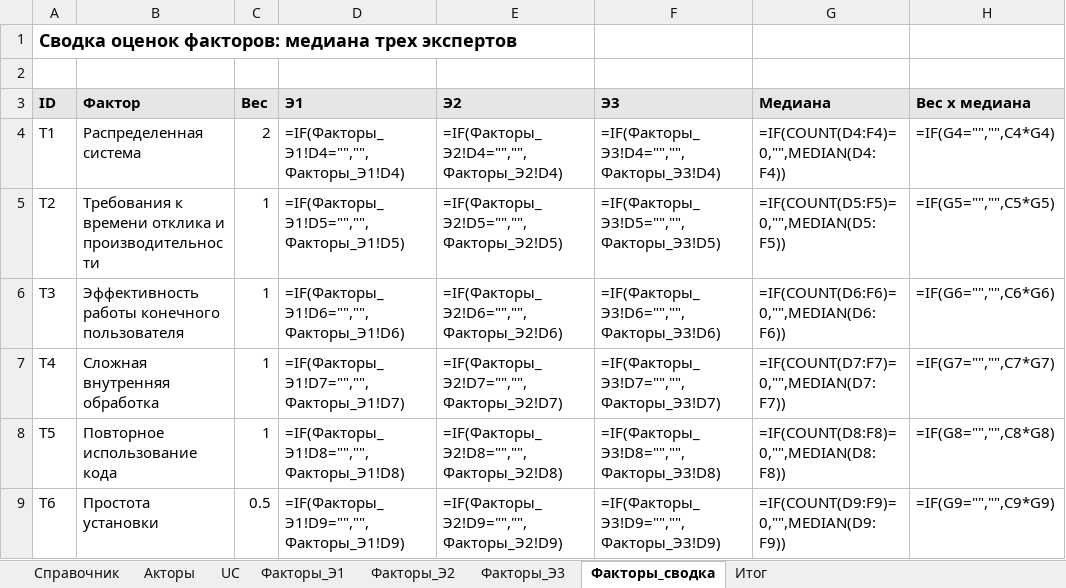
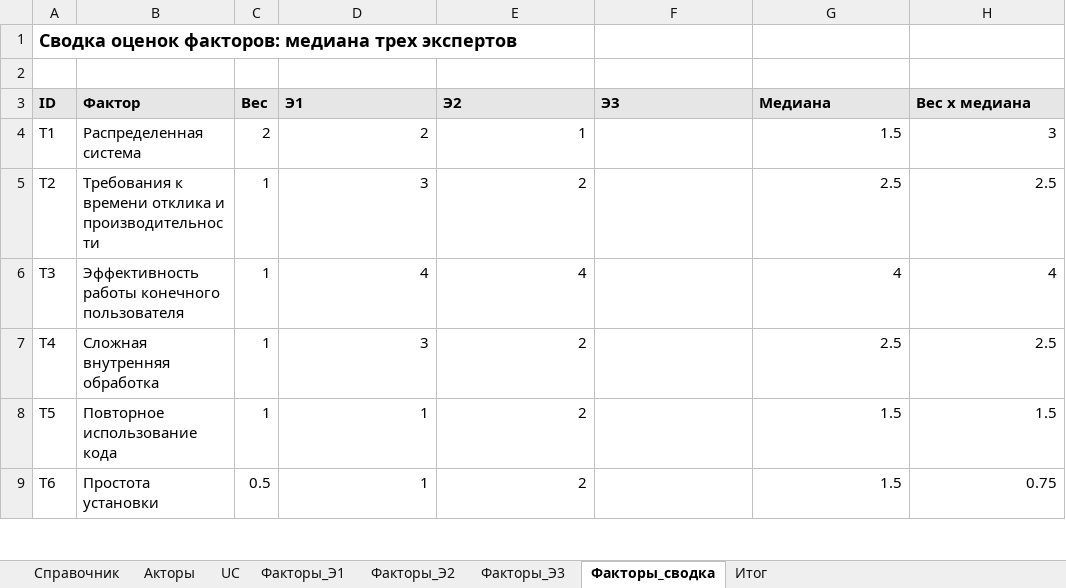
Before and after one commit to J3MeTron/ProjectManagment_CSF_2026, an Excel workbook: phase-3/UCP.xlsx, sheet Факторы_сводка, drawn as a sheet; only a part is shown; values as stored, in another font and other column widths than the file's, no borders; formulas without a stored value are shown as written; the diff covers the shown part only; the diff names each change by its address in the sheet, - before the commit and + after, or states it on an @@ line.

```diff
--- a/phase-3/UCP.xlsx (sheet Факторы_сводка)
+++ b/phase-3/UCP.xlsx (sheet Факторы_сводка)
-D4 (Э1): =IF(Факторы_Э1!D4="","",Факторы_Э1!D4)
+D4 (Э1): 2
-E4 (Э2): =IF(Факторы_Э2!D4="","",Факторы_Э2!D4)
+E4 (Э2): 1
-F4 (Э3): =IF(Факторы_Э3!D4="","",Факторы_Э3!D4)
+F4 (Э3): (empty)
-G4 (Медиана): =IF(COUNT(D4:F4)=0,"",MEDIAN(D4:F4))
+G4 (Медиана): 1.5
-H4 (Вес x медиана): =IF(G4="","",C4*G4)
+H4 (Вес x медиана): 3
-D5 (Э1): =IF(Факторы_Э1!D5="","",Факторы_Э1!D5)
+D5 (Э1): 3
-E5 (Э2): =IF(Факторы_Э2!D5="","",Факторы_Э2!D5)
+E5 (Э2): 2
-F5 (Э3): =IF(Факторы_Э3!D5="","",Факторы_Э3!D5)
+F5 (Э3): (empty)
-G5 (Медиана): =IF(COUNT(D5:F5)=0,"",MEDIAN(D5:F5))
+G5 (Медиана): 2.5
-H5 (Вес x медиана): =IF(G5="","",C5*G5)
+H5 (Вес x медиана): 2.5
-D6 (Э1): =IF(Факторы_Э1!D6="","",Факторы_Э1!D6)
+D6 (Э1): 4
-E6 (Э2): =IF(Факторы_Э2!D6="","",Факторы_Э2!D6)
+E6 (Э2): 4
-F6 (Э3): =IF(Факторы_Э3!D6="","",Факторы_Э3!D6)
+F6 (Э3): (empty)
-G6 (Медиана): =IF(COUNT(D6:F6)=0,"",MEDIAN(D6:F6))
+G6 (Медиана): 4
-H6 (Вес x медиана): =IF(G6="","",C6*G6)
+H6 (Вес x медиана): 4
-D7 (Э1): =IF(Факторы_Э1!D7="","",Факторы_Э1!D7)
+D7 (Э1): 3
-E7 (Э2): =IF(Факторы_Э2!D7="","",Факторы_Э2!D7)
+E7 (Э2): 2
-F7 (Э3): =IF(Факторы_Э3!D7="","",Факторы_Э3!D7)
+F7 (Э3): (empty)
-G7 (Медиана): =IF(COUNT(D7:F7)=0,"",MEDIAN(D7:F7))
+G7 (Медиана): 2.5
-H7 (Вес x медиана): =IF(G7="","",C7*G7)
+H7 (Вес x медиана): 2.5
-D8 (Э1): =IF(Факторы_Э1!D8="","",Факторы_Э1!D8)
+D8 (Э1): 1
-E8 (Э2): =IF(Факторы_Э2!D8="","",Факторы_Э2!D8)
+E8 (Э2): 2
-F8 (Э3): =IF(Факторы_Э3!D8="","",Факторы_Э3!D8)
+F8 (Э3): (empty)
-G8 (Медиана): =IF(COUNT(D8:F8)=0,"",MEDIAN(D8:F8))
+G8 (Медиана): 1.5
-H8 (Вес x медиана): =IF(G8="","",C8*G8)
+H8 (Вес x медиана): 1.5
-D9 (Э1): =IF(Факторы_Э1!D9="","",Факторы_Э1!D9)
+D9 (Э1): 1
-E9 (Э2): =IF(Факторы_Э2!D9="","",Факторы_Э2!D9)
+E9 (Э2): 2
-F9 (Э3): =IF(Факторы_Э3!D9="","",Факторы_Э3!D9)
+F9 (Э3): (empty)
-G9 (Медиана): =IF(COUNT(D9:F9)=0,"",MEDIAN(D9:F9))
+G9 (Медиана): 1.5
-H9 (Вес x медиана): =IF(G9="","",C9*G9)
+H9 (Вес x медиана): 0.75
```
Also changed, not shown: 79 edited cells elsewhere in this sheet, sheet UC, sheet Акторы, sheet Факторы_Э2, sheet Итог.
